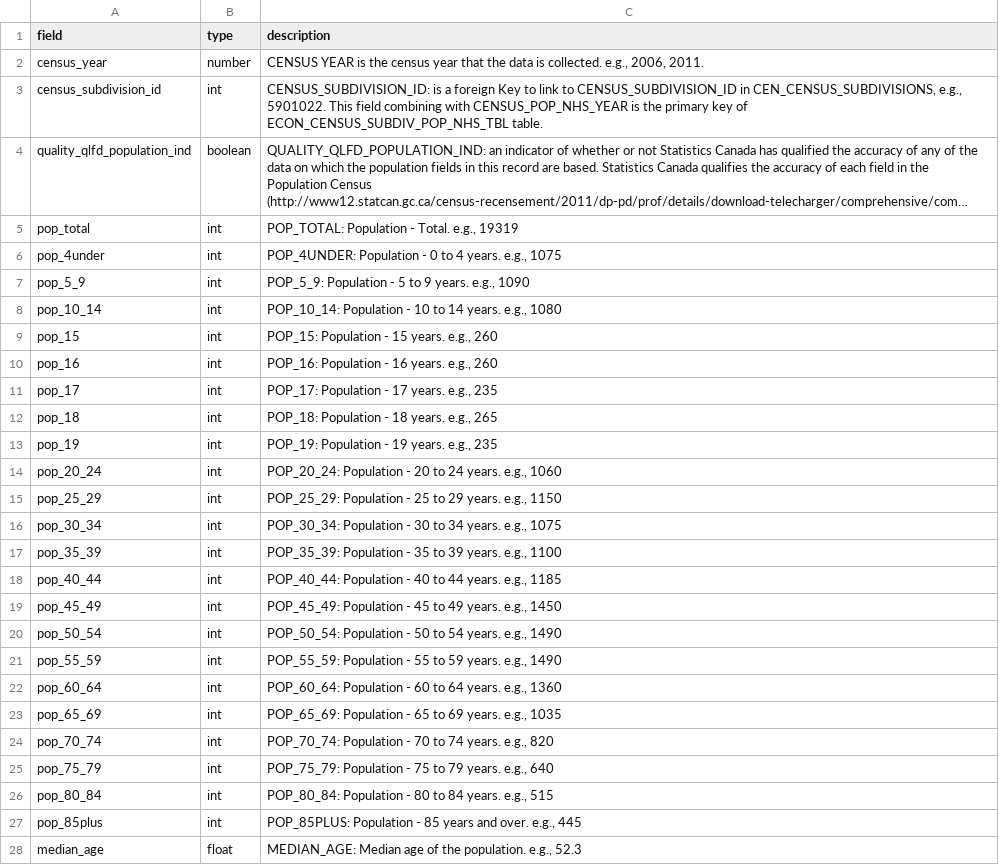
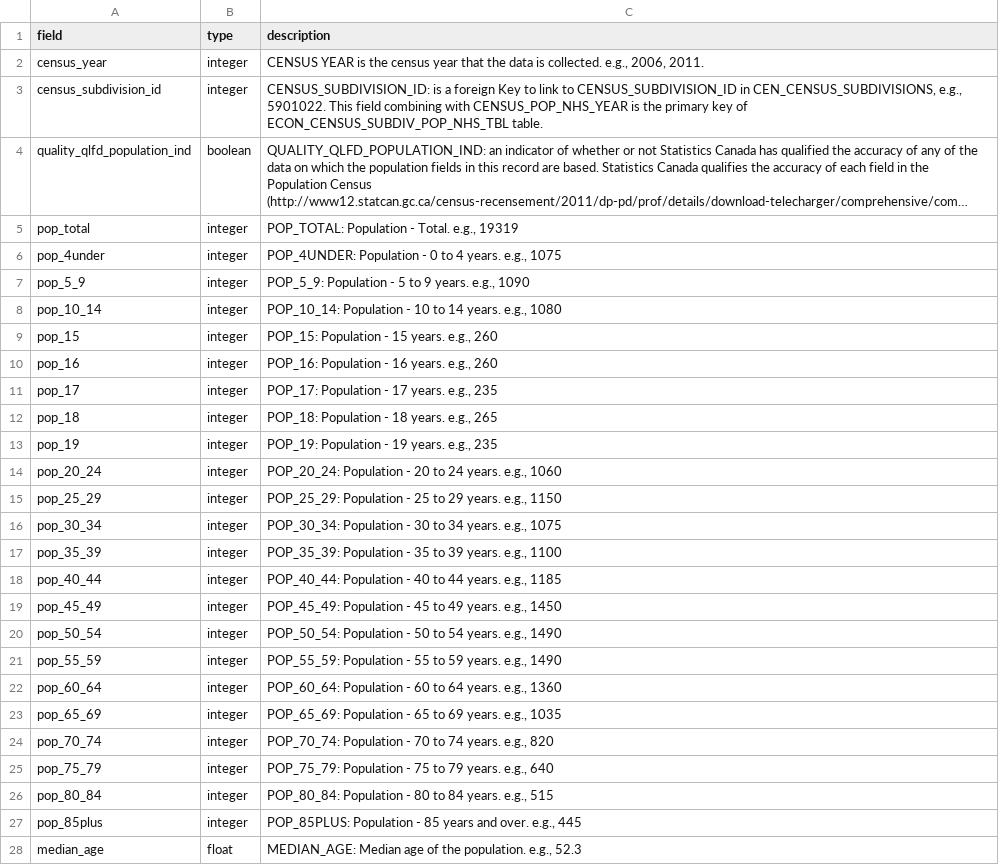
Before and after one commit to smnorris/mit_onetool_data, a CSV file: dissdata/data/DemographicsLabour/econ_whse_demographics_labour_csd_bc_METADATA.csv, drawn as a sheet; only a part is shown; long unchanged cells end in …; the diff covers the shown part only; the diff names each change by its address in the sheet, - before the commit and + after, or states it on an @@ line.

```diff
--- a/dissdata/data/DemographicsLabour/econ_whse_demographics_labour_csd_bc_METADATA.csv
+++ b/dissdata/data/DemographicsLabour/econ_whse_demographics_labour_csd_bc_METADATA.csv
-B2 (type): number
+B2 (type): integer
-B3 (type): int
+B3 (type): integer
-B5:B27 (type): int
+B5:B27 (type): integer
```
Also changed, not shown: 50 edited cells elsewhere in this file, dissdata/data/Climate/econ_whse_climate_bc_METADATA.csv, dissdata/data/LabourMarket/econ_whse_lmsm_regional_3digitnoc_bc_METADATA.csv, 8 other files.
